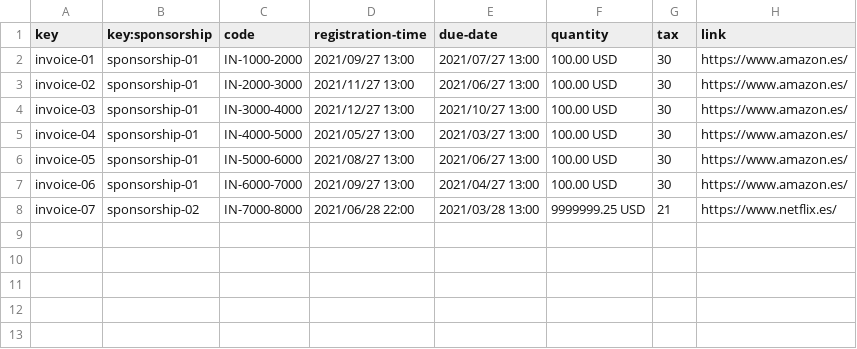
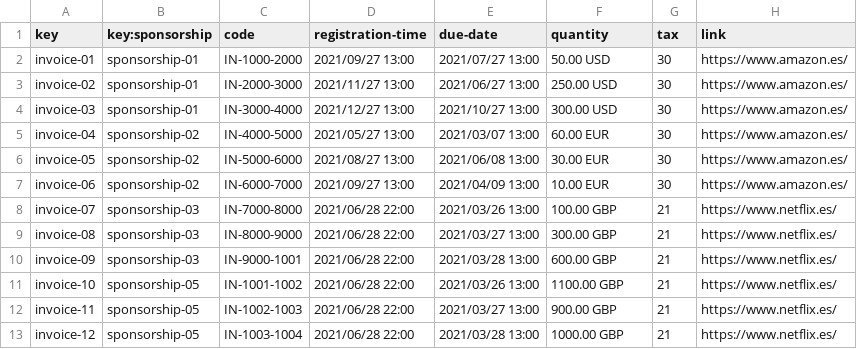
Before and after one commit to lucantdel/Acme-SF, a CSV file: src/main/webapp/WEB-INF/resources/sample-data/invoice.csv, drawn as a sheet.

Commit message:
feat: CRUD and dashborad fixed sponsorships for sponsor

```diff
--- a/src/main/webapp/WEB-INF/resources/sample-data/invoice.csv
+++ b/src/main/webapp/WEB-INF/resources/sample-data/invoice.csv
@@ -1,8 +1,13 @@
 key,key:sponsorship,code,registration-time,due-date,quantity,tax,link
-invoice-01,sponsorship-01,IN-1000-2000,2021/09/27 13:00,2021/07/27 13:00,100.00 USD,30,https://www.amazon.es/
-invoice-02,sponsorship-01,IN-2000-3000,2021/11/27 13:00,2021/06/27 13:00,100.00 USD,30,https://www.amazon.es/
-invoice-03,sponsorship-01,IN-3000-4000,2021/12/27 13:00,2021/10/27 13:00,100.00 USD,30,https://www.amazon.es/
-invoice-04,sponsorship-01,IN-4000-5000,2021/05/27 13:00,2021/03/27 13:00,100.00 USD,30,https://www.amazon.es/
-invoice-05,sponsorship-01,IN-5000-6000,2021/08/27 13:00,2021/06/27 13:00,100.00 USD,30,https://www.amazon.es/
-invoice-06,sponsorship-01,IN-6000-7000,2021/09/27 13:00,2021/04/27 13:00,100.00 USD,30,https://www.amazon.es/
-invoice-07,sponsorship-02,IN-7000-8000,2021/06/28 22:00,2021/03/28 13:00,9999999.25 USD,21,https://www.netflix.es/
+invoice-01,sponsorship-01,IN-1000-2000,2021/09/27 13:00,2021/07/27 13:00,50.00 USD,30,https://www.amazon.es/
+invoice-02,sponsorship-01,IN-2000-3000,2021/11/27 13:00,2021/06/27 13:00,250.00 USD,30,https://www.amazon.es/
+invoice-03,sponsorship-01,IN-3000-4000,2021/12/27 13:00,2021/10/27 13:00,300.00 USD,30,https://www.amazon.es/
+invoice-04,sponsorship-02,IN-4000-5000,2021/05/27 13:00,2021/03/07 13:00,60.00 EUR,30,https://www.amazon.es/
+invoice-05,sponsorship-02,IN-5000-6000,2021/08/27 13:00,2021/06/08 13:00,30.00 EUR,30,https://www.amazon.es/
+invoice-06,sponsorship-02,IN-6000-7000,2021/09/27 13:00,2021/04/09 13:00,10.00 EUR,30,https://www.amazon.es/
+invoice-07,sponsorship-03,IN-7000-8000,2021/06/28 22:00,2021/03/26 13:00,100.00 GBP,21,https://www.netflix.es/
+invoice-08,sponsorship-03,IN-8000-9000,2021/06/28 22:00,2021/03/27 13:00,300.00 GBP,21,https://www.netflix.es/
+invoice-09,sponsorship-03,IN-9000-1001,2021/06/28 22:00,2021/03/28 13:00,600.00 GBP,21,https://www.netflix.es/
+invoice-10,sponsorship-05,IN-1001-1002,2021/06/28 22:00,2021/03/26 13:00,1100.00 GBP,21,https://www.netflix.es/
+invoice-11,sponsorship-05,IN-1002-1003,2021/06/28 22:00,2021/03/27 13:00,900.00 GBP,21,https://www.netflix.es/
+invoice-12,sponsorship-05,IN-1003-1004,2021/06/28 22:00,2021/03/28 13:00,1000.00 GBP,21,https://www.netflix.es/
```
Also changed, not shown: src/main/webapp/WEB-INF/resources/sample-data/sponsorship.csv, 15 other files.
